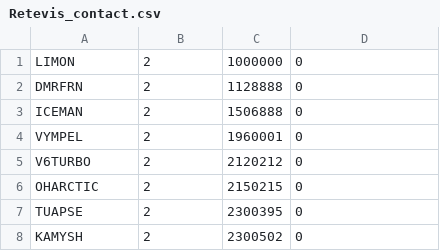
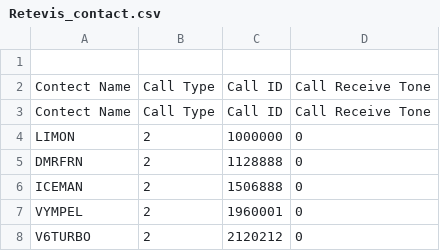
Before and after one commit to krot4u/Public_scripts, a CSV file: Retevis_contact.csv, drawn as a sheet; only a part is shown; the shorter side is filled out with more unchanged rows.

Commit message:
Update file with new content

```diff
--- a/Retevis_contact.csv
+++ b/Retevis_contact.csv
@@ -1 +1,4 @@
+
+Contect Name, Call Type, Call ID, Call Receive Tone
+Contect Name, Call Type, Call ID, Call Receive Tone
 LIMON,2,1000000,0
```
